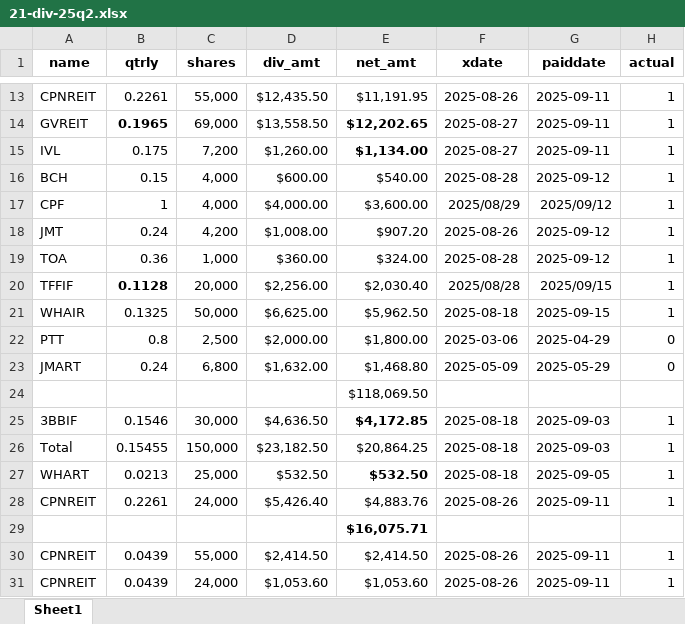
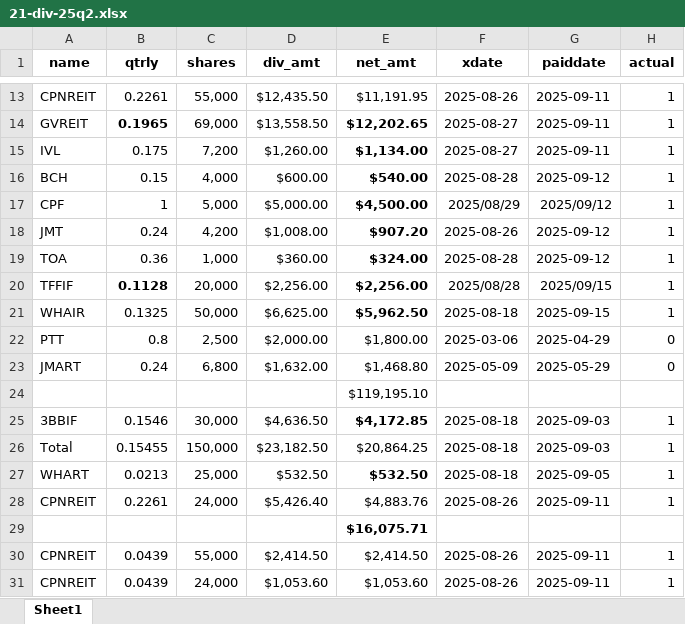
Before and after one commit to santimcs/A5, an Excel workbook: Excel/21-div-25q2.xlsx, sheet Sheet1, drawn as a sheet; only a part is shown, gaps mark what is left out; values as stored, in another font and other column widths than the file's, no borders; the diff names each change by its address in the sheet, - before the commit and + after, or states it on an @@ line.

```diff
--- a/Excel/21-div-25q2.xlsx (sheet Sheet1)
+++ b/Excel/21-div-25q2.xlsx (sheet Sheet1)
-E16:E21 bold: off
+E16:E21 bold: on
-C17 (shares): 4,000
+C17 (shares): 5,000
-D17 (div_amt): $4,000.00
+D17 (div_amt): $5,000.00
-E17 (net_amt): $3,600.00
+E17 (net_amt): $4,500.00
-E20 (net_amt): $2,030.40
+E20 (net_amt): $2,256.00
-E24 (net_amt): $118,069.50
+E24 (net_amt): $119,195.10
```
Also changed, not shown: Excel/01-CashFlow.xlsx, Ruby/watch-list-buys.xlsx, 27 other files.
